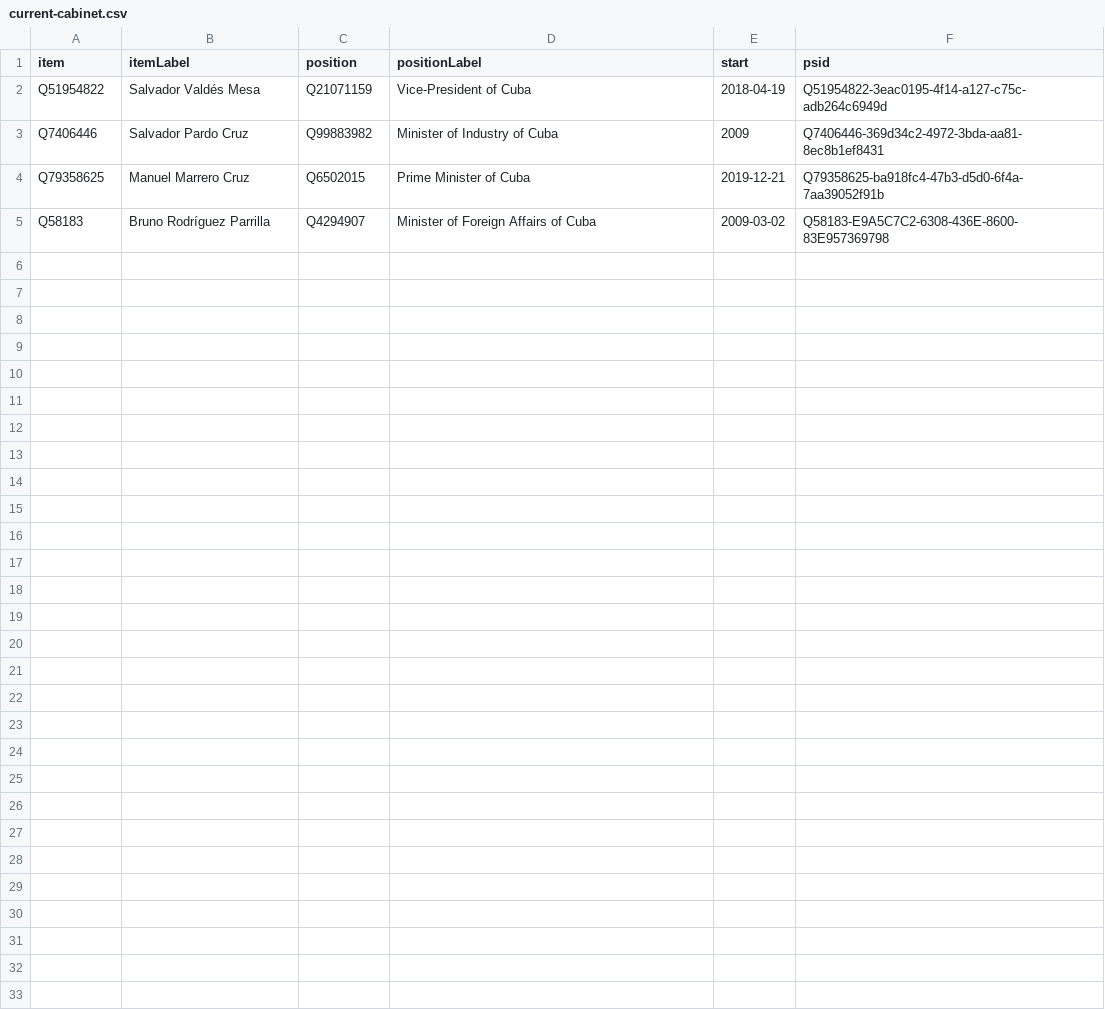
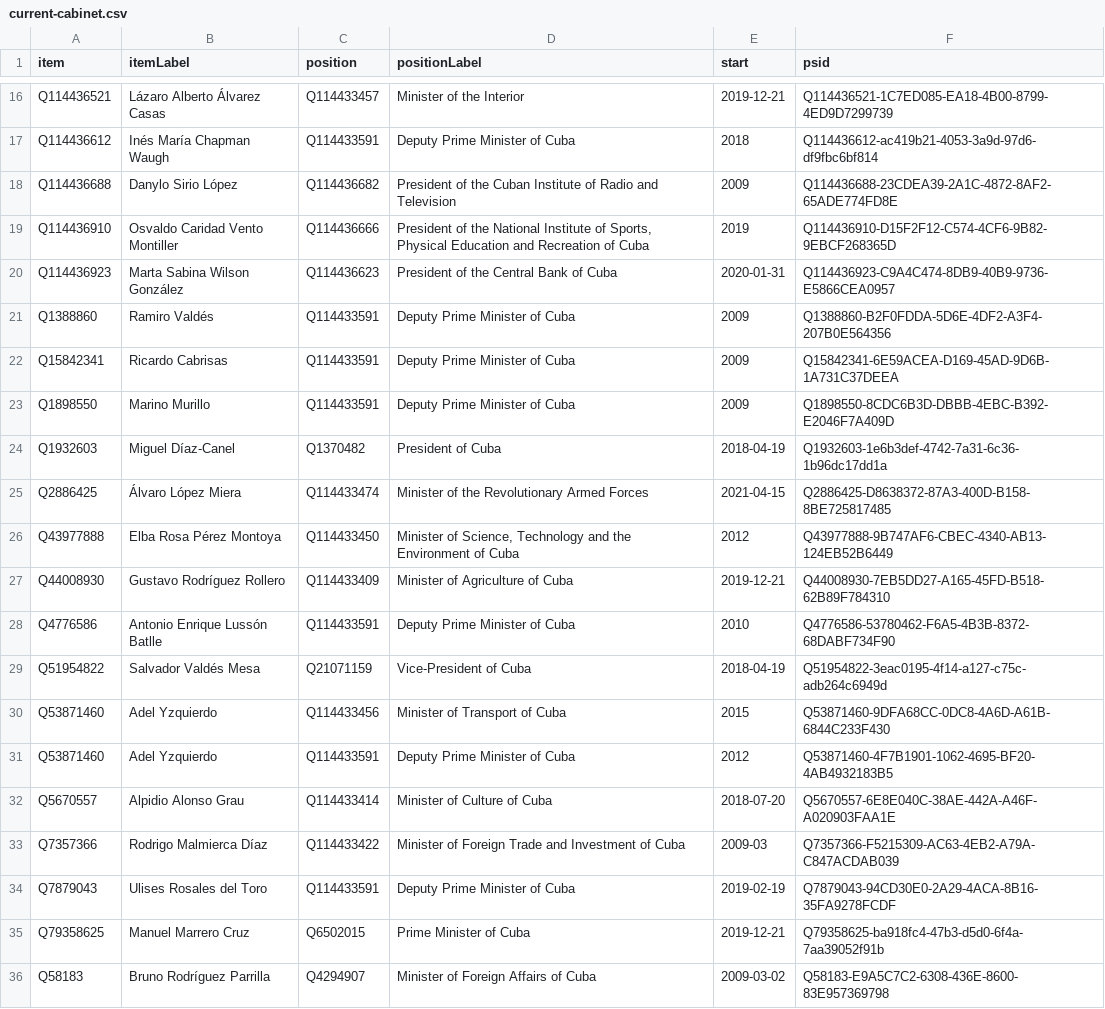
Before and after one commit to every-politician-scrapers/cuba, a CSV file: wikidata/results/current-cabinet.csv, drawn as a sheet; only a part is shown, gaps mark what is left out; removed rows and columns are numbered as before the commit, all else as after; the diff covers the shown part only; the diff names each change by its address in the sheet, - before the commit and + after, or states it on an @@ line.

```diff
--- a/wikidata/results/current-cabinet.csv
+++ b/wikidata/results/current-cabinet.csv
+row 16: Q114436521 | Lázaro Alberto Álvarez Casas | Q114433457 | Minister of the Interior | 2019-12-21 | Q114436521-1C7ED085-EA18-4B00-8799-4ED9D7299739
+row 17: Q114436612 | Inés María Chapman Waugh | Q114433591 | Deputy Prime Minister of Cuba | 2018 | Q114436612-ac419b21-4053-3a9d-97d6-df9fbc6bf814
+row 18: Q114436688 | Danylo Sirio López | Q114436682 | President of the Cuban Institute of Radio and Television | 2009 | Q114436688-23CDEA39-2A1C-4872-8AF2-65ADE774FD8E
+row 19: Q114436910 | Osvaldo Caridad Vento Montiller | Q114436666 | President of the National Institute of Sports, Physical Education and Recreation of Cuba | 2019 | Q114436910-D15F2F12-C574-4CF6-9B82-9EBCF268365D
+row 20: Q114436923 | Marta Sabina Wilson González | Q114436623 | President of the Central Bank of Cuba | 2020-01-31 | Q114436923-C9A4C474-8DB9-40B9-9736-E5866CEA0957
+row 21: Q1388860 | Ramiro Valdés | Q114433591 | Deputy Prime Minister of Cuba | 2009 | Q1388860-B2F0FDDA-5D6E-4DF2-A3F4-207B0E564356
+row 22: Q15842341 | Ricardo Cabrisas | Q114433591 | Deputy Prime Minister of Cuba | 2009 | Q15842341-6E59ACEA-D169-45AD-9D6B-1A731C37DEEA
+row 23: Q1898550 | Marino Murillo | Q114433591 | Deputy Prime Minister of Cuba | 2009 | Q1898550-8CDC6B3D-DBBB-4EBC-B392-E2046F7A409D
+row 24: Q1932603 | Miguel Díaz-Canel | Q1370482 | President of Cuba | 2018-04-19 | Q1932603-1e6b3def-4742-7a31-6c36-1b96dc17dd1a
+row 25: Q2886425 | Álvaro López Miera | Q114433474 | Minister of the Revolutionary Armed Forces | 2021-04-15 | Q2886425-D8638372-87A3-400D-B158-8BE725817485
+row 26: Q43977888 | Elba Rosa Pérez Montoya | Q114433450 | Minister of Science, Technology and the Environment of Cuba | 2012 | Q43977888-9B747AF6-CBEC-4340-AB13-124EB52B6449
+row 27: Q44008930 | Gustavo Rodríguez Rollero | Q114433409 | Minister of Agriculture of Cuba | 2019-12-21 | Q44008930-7EB5DD27-A165-45FD-B518-62B89F784310
+row 28: Q4776586 | Antonio Enrique Lussón Batlle | Q114433591 | Deputy Prime Minister of Cuba | 2010 | Q4776586-53780462-F6A5-4B3B-8372-68DABF734F90
-row 3: Q7406446 | Salvador Pardo Cruz | Q99883982 | Minister of Industry of Cuba | 2009 | Q7406446-369d34c2-4972-3bda-aa81-8ec8b1ef8431
+row 30: Q53871460 | Adel Yzquierdo | Q114433456 | Minister of Transport of Cuba | 2015 | Q53871460-9DFA68CC-0DC8-4A6D-A61B-6844C233F430
+row 31: Q53871460 | Adel Yzquierdo | Q114433591 | Deputy Prime Minister of Cuba | 2012 | Q53871460-4F7B1901-1062-4695-BF20-4AB4932183B5
+row 32: Q5670557 | Alpidio Alonso Grau | Q114433414 | Minister of Culture of Cuba | 2018-07-20 | Q5670557-6E8E040C-38AE-442A-A46F-A020903FAA1E
+row 33: Q7357366 | Rodrigo Malmierca Díaz | Q114433422 | Minister of Foreign Trade and Investment of Cuba | 2009-03 | Q7357366-F5215309-AC63-4EB2-A79A-C847ACDAB039
+row 34: Q7879043 | Ulises Rosales del Toro | Q114433591 | Deputy Prime Minister of Cuba | 2019-02-19 | Q7879043-94CD30E0-2A29-4ACA-8B16-35FA9278FCDF
```
Also changed, not shown: 14 added rows elsewhere in this file, wikidata/results/ministries.csv.
